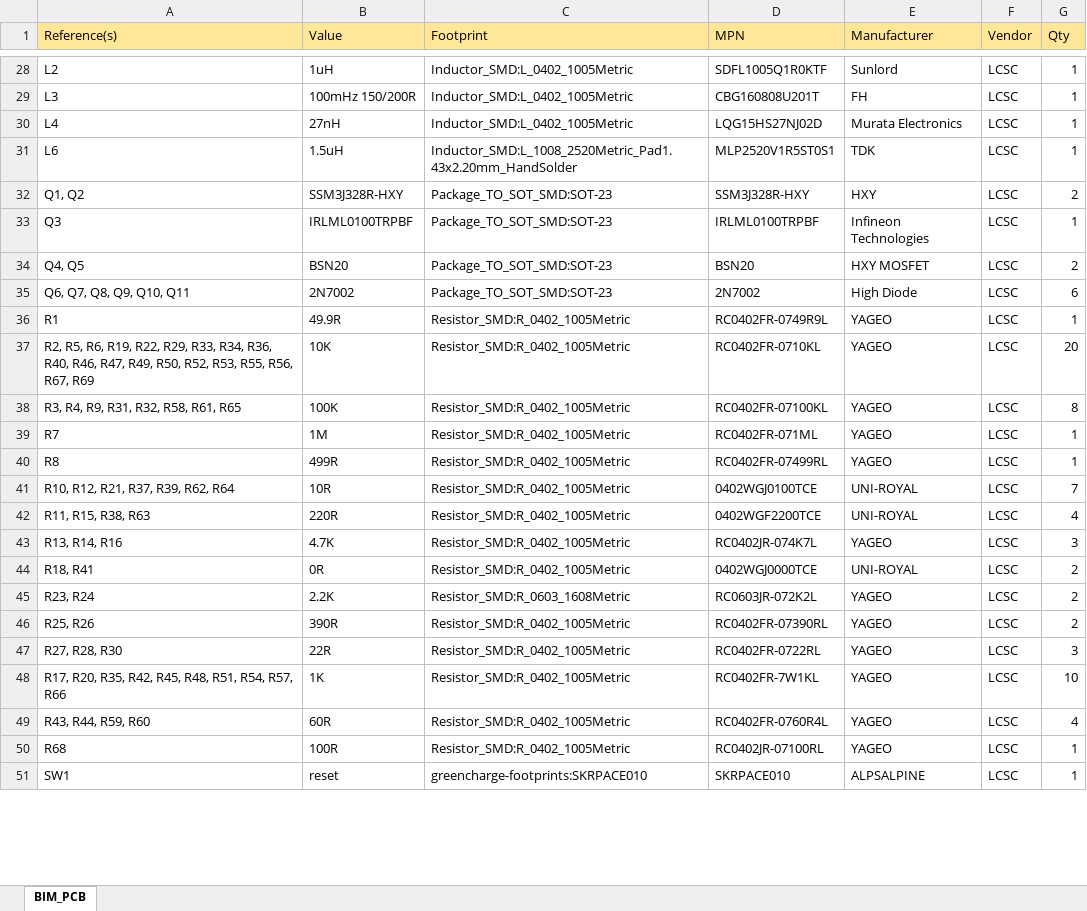
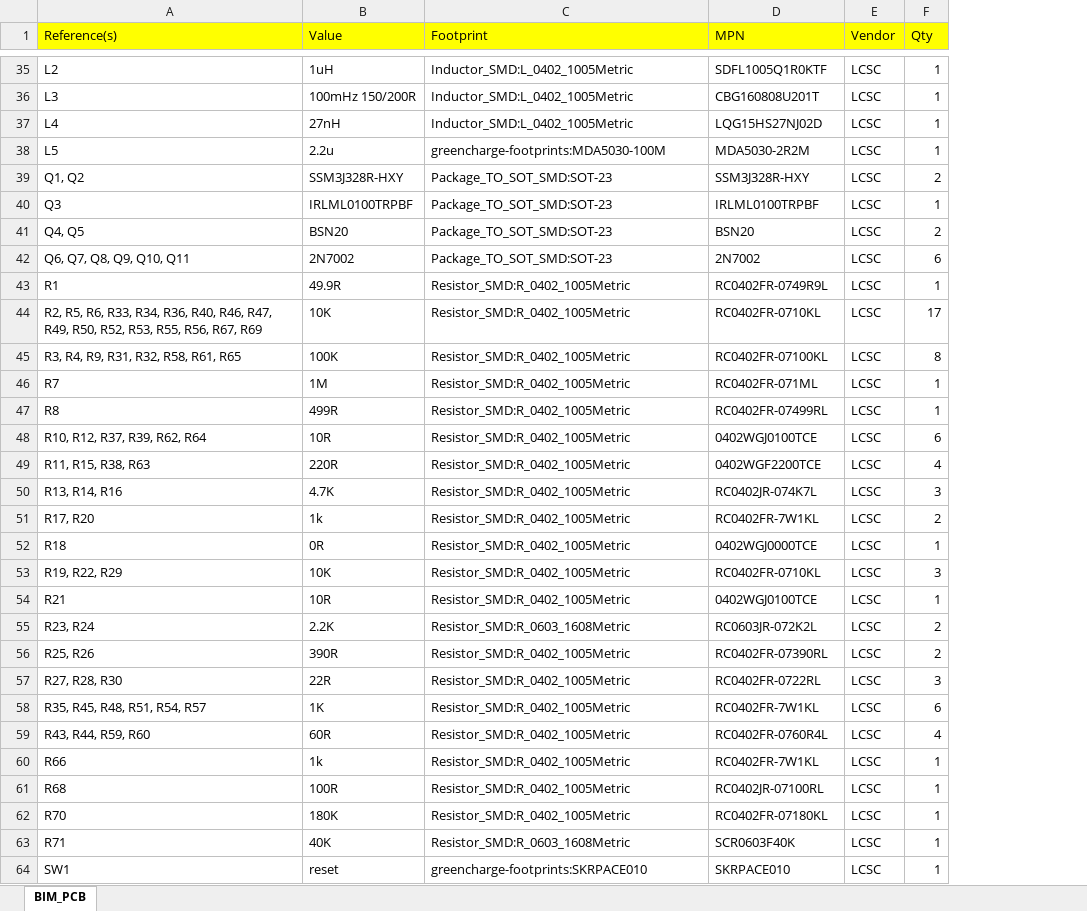
Before and after one commit to R-Mutura/BIM_BOARD, an Excel workbook: BOM/BIM_PCB.xlsx, sheet BIM_PCB, drawn as a sheet; only a part is shown, gaps mark what is left out; values as stored, in another font and other column widths than the file's, no borders; removed rows and columns are numbered as before the commit, all else as after; the diff covers the shown part only; the diff names each change by its address in the sheet, - before the commit and + after, or states it on an @@ line.

```diff
--- a/BOM/BIM_PCB.xlsx (sheet BIM_PCB)
+++ b/BOM/BIM_PCB.xlsx (sheet BIM_PCB)
-column E (Manufacturer), rows 28-30: Sunlord | FH | Murata Electronics; rows 32-51: HXY | Infineon Technologies | HXY MOSFET | High Diode | YAGEO | YAGEO | YAGEO | YAGEO | YAGEO | UNI-ROYAL | UNI-ROYAL | YAGEO | UNI-ROYAL | YAGEO | YAGEO | YAGEO | YAGEO | YAGEO | YAGEO | ALPSALPINE
-A1:D1 fill: #FFE699
+A1:D1 fill: #FFFF00
-E1:F1 fill: #FFE699
+E1:F1 fill: #FFFF00
-row 31: L6 | 1.5uH | Inductor_SMD:L_1008_2520Metric_Pad1.43x2.20mm_HandSolder | MLP2520V1R5ST0S1 | TDK | LCSC | 1
+row 38: L5 | 2.2u | greencharge-footprints:MDA5030-100M | MDA5030-2R2M | LCSC | 1
-A44 (Reference(s)): …R5, R6, R19, R22, R29, R33, R34,…
+A44 (Reference(s)): …R5, R6, R33, R34,…
-F44 (Qty): 20
+F44 (Qty): 17
-A48 (Reference(s)): R10, R12, R21, R37, R39, R62, R64
+A48 (Reference(s)): R10, R12, R37, R39, R62, R64
-F48 (Qty): 7
+F48 (Qty): 6
+row 51: R17, R20 | 1k | Resistor_SMD:R_0402_1005Metric | RC0402FR-7W1KL | LCSC | 2
-A52 (Reference(s)): R18, R41
+A52 (Reference(s)): R18
-F52 (Qty): 2
+F52 (Qty): 1
+row 53: R19, R22, R29 | 10K | Resistor_SMD:R_0402_1005Metric | RC0402FR-0710KL | LCSC | 3
+row 54: R21 | 10R | Resistor_SMD:R_0402_1005Metric | 0402WGJ0100TCE | LCSC | 1
-A58 (Reference(s)): R17, R20, R35, R42, R45, R48, R51, R54, R57, R66
+A58 (Reference(s)): R35, R45, R48, R51, R54, R57
-F58 (Qty): 10
+F58 (Qty): 6
+row 60: R66 | 1k | Resistor_SMD:R_0402_1005Metric | RC0402FR-7W1KL | LCSC | 1
+row 62: R70 | 180K | Resistor_SMD:R_0402_1005Metric | RC0402FR-07180KL | LCSC | 1
+row 63: R71 | 40K | Resistor_SMD:R_0603_1608Metric | SCR0603F40K | LCSC | 1
```
Also changed, not shown: 9 added rows, 1 removed row and 12 edited cells elsewhere in this sheet, 6 other files.
